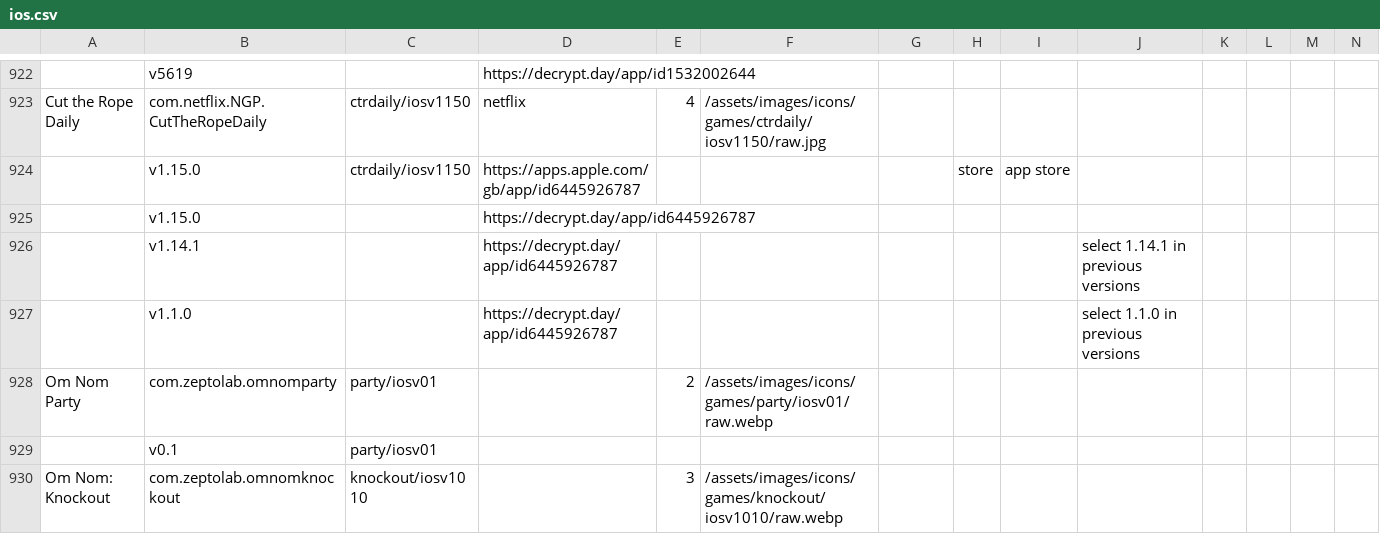
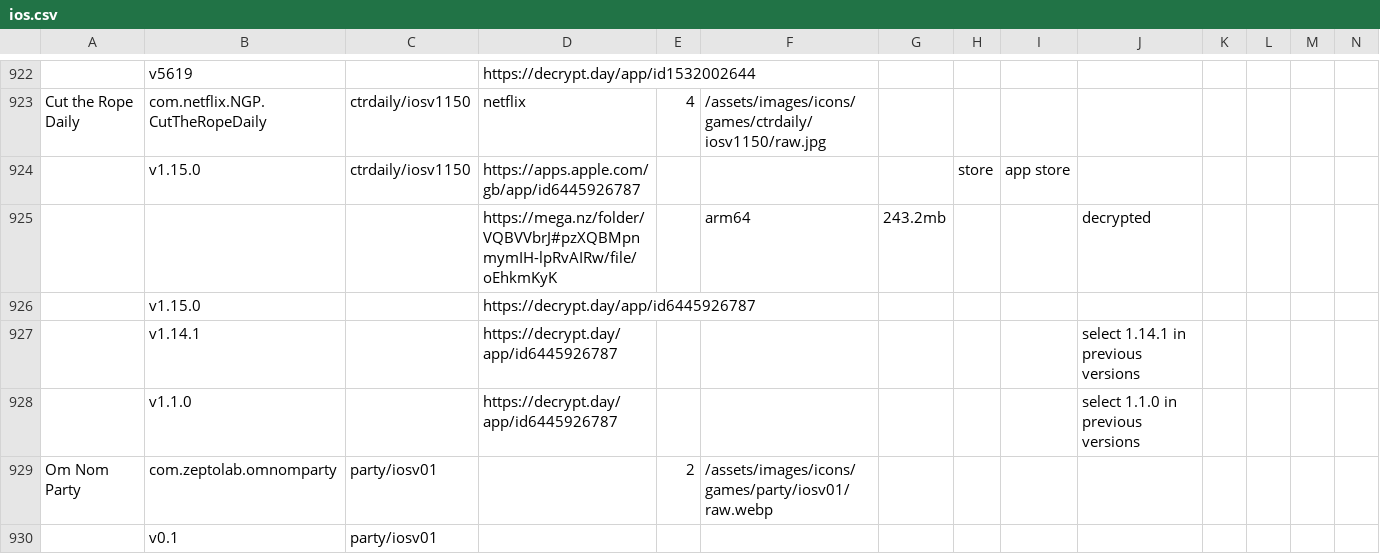
Before and after one commit to sogful/candies.monster, a CSV file: assets/static/data/versions/ios.csv, drawn as a sheet; only a part is shown, gaps mark what is left out; the shorter side is filled out with more unchanged rows; rows hold the shown columns only; the diff names each change by its address in the sheet, - before the commit and + after, or states it on an @@ line.

```diff
--- a/assets/static/data/versions/ios.csv
+++ b/assets/static/data/versions/ios.csv
+row 925:  |  |  | https://mega.nz/folder/VQBVVbrJ#pzXQBMpnmymIH-lpRvAIRw/file/oEhkmKyK |  | arm64 | 243.2mb |  |  | decrypted
```
Also changed, not shown: assets/static/data/versions/android.csv.
